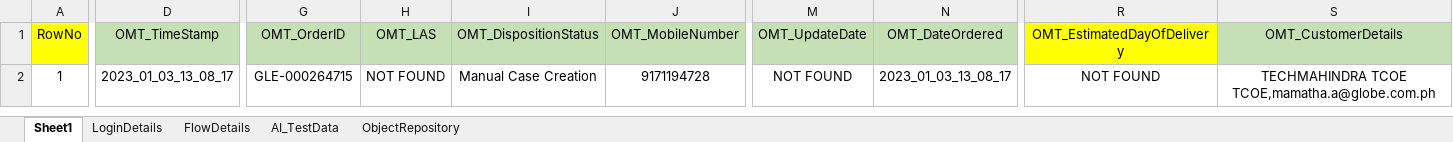
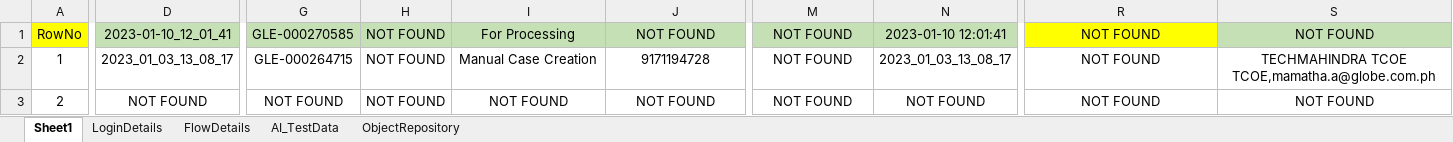
Before and after one commit to LavanyaSakhamuri/GoProdScript, an Excel workbook: OMT.xlsx, sheet Sheet1, drawn as a sheet; only a part is shown, gaps mark what is left out; values as stored, in another font and other column widths than the file's, no borders; rows hold the shown columns only; the diff covers the shown part only; the diff names each change by its address in the sheet, - before the commit and + after, or states it on an @@ line.

```diff
--- a/OMT.xlsx (sheet Sheet1)
+++ b/OMT.xlsx (sheet Sheet1)
-D1: OMT_TimeStamp
+D1: 2023-01-10_12_01_41
-G1: OMT_OrderID
+G1: GLE-000270585
-H1: OMT_LAS
+H1: NOT FOUND
-I1: OMT_DispositionStatus
+I1: For Processing
-J1: OMT_MobileNumber
+J1: NOT FOUND
-M1: OMT_UpdateDate
+M1: NOT FOUND
-N1: OMT_DateOrdered
+N1: 2023-01-10 12:01:41
-R1: OMT_EstimatedDayOfDelivery
+R1: NOT FOUND
-S1: OMT_CustomerDetails
+S1: NOT FOUND
+row 3: 2 | NOT FOUND | NOT FOUND | NOT FOUND | NOT FOUND | NOT FOUND | NOT FOUND | NOT FOUND | NOT FOUND | NOT FOUND
```
Also changed, not shown: 4 edited cells elsewhere in this sheet, sheet LoginDetails, sheet FlowDetails, 8 other files.
